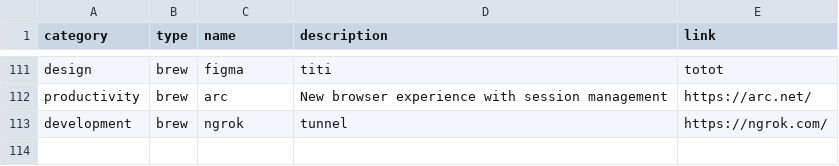
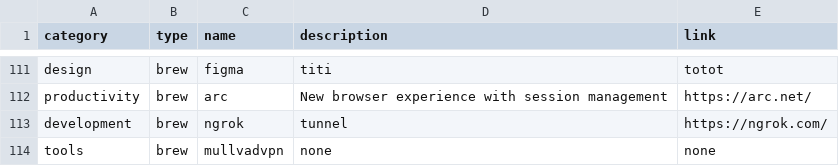
Before and after one commit to ghostwan/workspace-setup, a CSV file: stack.csv, drawn as a sheet; only a part is shown, gaps mark what is left out.

Commit message:
Add mullvadvpn: none

```diff
--- a/stack.csv
+++ b/stack.csv
@@ -113 +113,2 @@ productivity,brew,arc,New browser experience with session management,https://arc
 development,brew,ngrok,tunnel,https://ngrok.com/
+tools,brew,mullvadvpn,none,none
```
